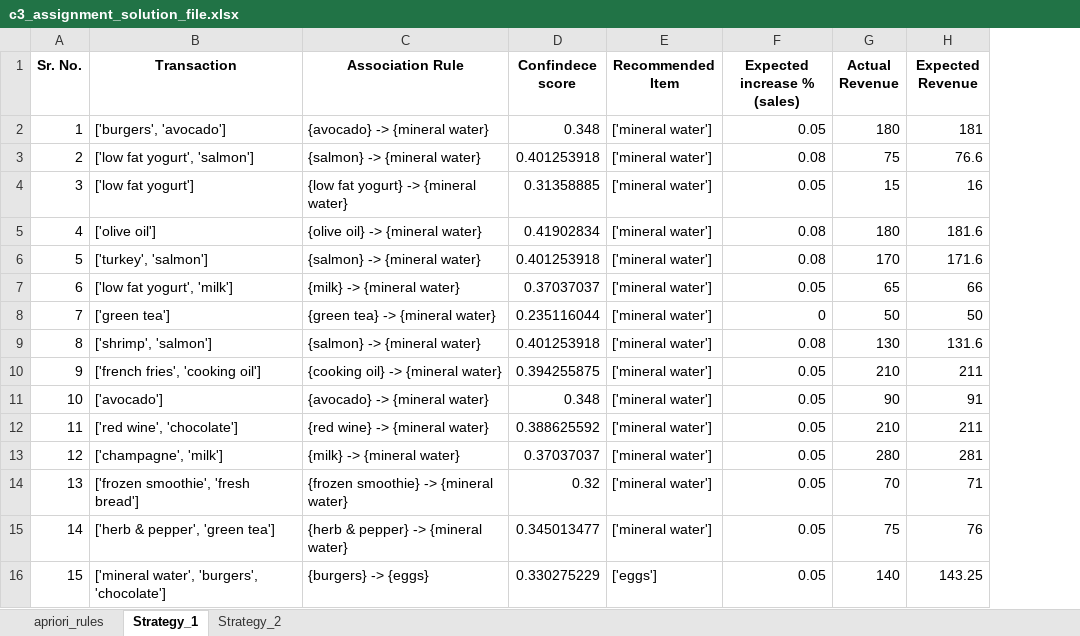
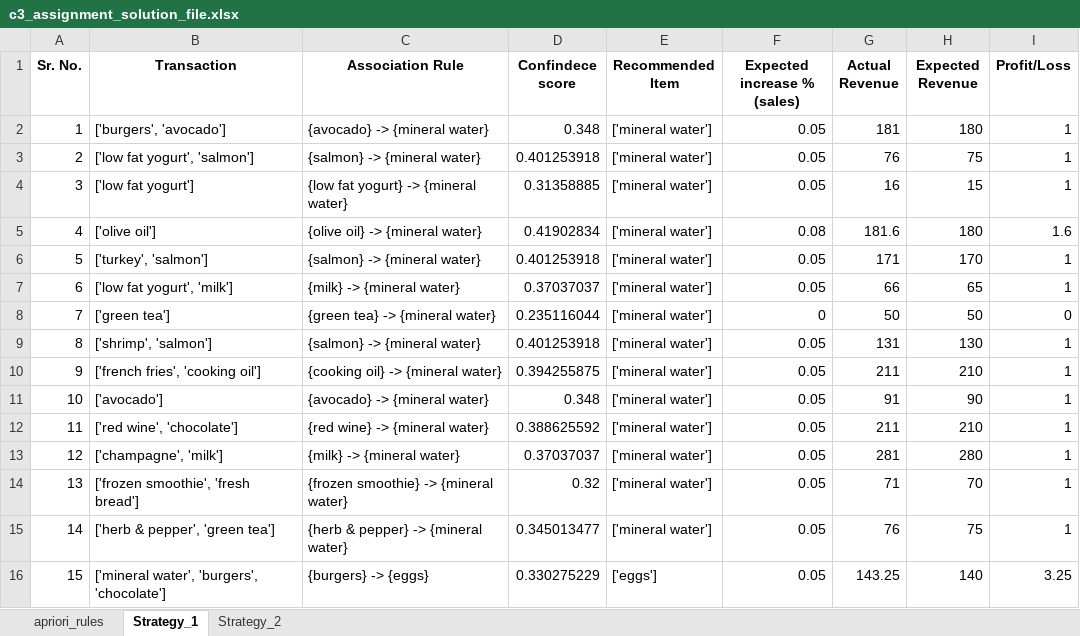
Before and after one commit to SrijitD/MSc_in_Machine_Learning_and_Artificial_Intelligence, an Excel workbook: Course_4-Big_Data_Processing_using_Apache_Spark/Market_Basket_Analysis_Assignment/MLC_C3_Assignment/c3_assignment_solution_file.xlsx, sheet Strategy_1, drawn as a sheet; values as stored, in another font and other column widths than the file's, no borders; charts and pictures not drawn; the diff names each change by its address in the sheet, - before the commit and + after, or states it on an @@ line.

Commit message:
Market Basket Analysis using Apriori & PySpark

```diff
--- a/Course_4-Big_Data_Processing_using_Apache_Spark/Market_Basket_Analysis_Assignment/MLC_C3_Assignment/c3_assignment_solution_file.xlsx (sheet Strategy_1)
+++ b/Course_4-Big_Data_Processing_using_Apache_Spark/Market_Basket_Analysis_Assignment/MLC_C3_Assignment/c3_assignment_solution_file.xlsx (sheet Strategy_1)
+column I (Profit/Loss), rows 2-16: 1 | 1 | 1 | 1.6 | 1 | 1 | 0 | 1 | 1 | 1 | 1 | 1 | 1 | 1 | 3.25
-G2 (Actual Revenue): 180
+G2 (Actual Revenue): 181
-H2 (Expected Revenue): 181
+H2 (Expected Revenue): 180
-F3 (Expected increase % (sales)): 0.08
+F3 (Expected increase % (sales)): 0.05
-G3 (Actual Revenue): 75
+G3 (Actual Revenue): 76
-H3 (Expected Revenue): 76.6
+H3 (Expected Revenue): 75
-G4 (Actual Revenue): 15
+G4 (Actual Revenue): 16
-H4 (Expected Revenue): 16
+H4 (Expected Revenue): 15
-G5 (Actual Revenue): 180
+G5 (Actual Revenue): 181.6
-H5 (Expected Revenue): 181.6
+H5 (Expected Revenue): 180
-F6 (Expected increase % (sales)): 0.08
+F6 (Expected increase % (sales)): 0.05
-G6 (Actual Revenue): 170
+G6 (Actual Revenue): 171
-H6 (Expected Revenue): 171.6
+H6 (Expected Revenue): 170
-G7 (Actual Revenue): 65
+G7 (Actual Revenue): 66
-H7 (Expected Revenue): 66
+H7 (Expected Revenue): 65
-F9 (Expected increase % (sales)): 0.08
+F9 (Expected increase % (sales)): 0.05
-G9 (Actual Revenue): 130
+G9 (Actual Revenue): 131
-H9 (Expected Revenue): 131.6
+H9 (Expected Revenue): 130
-G10 (Actual Revenue): 210
+G10 (Actual Revenue): 211
-H10 (Expected Revenue): 211
+H10 (Expected Revenue): 210
-G11 (Actual Revenue): 90
+G11 (Actual Revenue): 91
-H11 (Expected Revenue): 91
+H11 (Expected Revenue): 90
-G12 (Actual Revenue): 210
+G12 (Actual Revenue): 211
-H12 (Expected Revenue): 211
+H12 (Expected Revenue): 210
-G13 (Actual Revenue): 280
+G13 (Actual Revenue): 281
-H13 (Expected Revenue): 281
+H13 (Expected Revenue): 280
-G14 (Actual Revenue): 70
+G14 (Actual Revenue): 71
-H14 (Expected Revenue): 71
+H14 (Expected Revenue): 70
-G15 (Actual Revenue): 75
+G15 (Actual Revenue): 76
-H15 (Expected Revenue): 76
+H15 (Expected Revenue): 75
-G16 (Actual Revenue): 140
+G16 (Actual Revenue): 143.25
-H16 (Expected Revenue): 143.25
+H16 (Expected Revenue): 140
```
Also changed, not shown: sheet Strategy_2, 3 other files.
